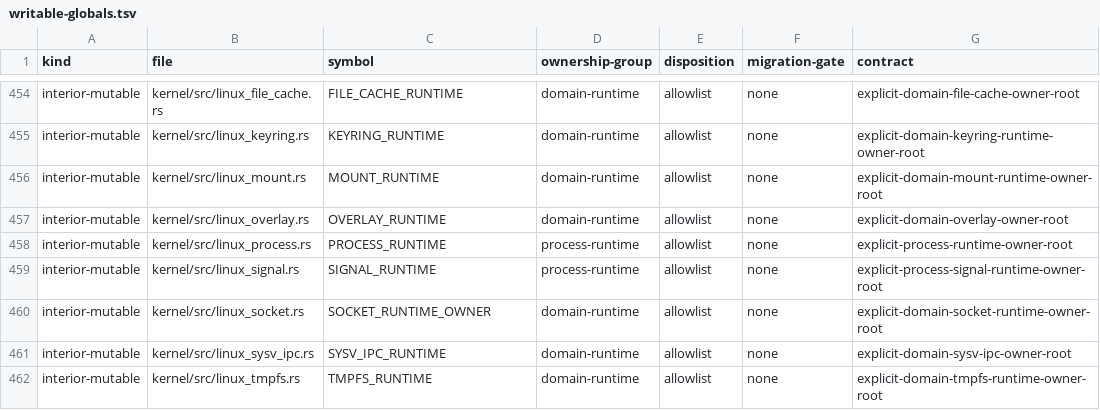
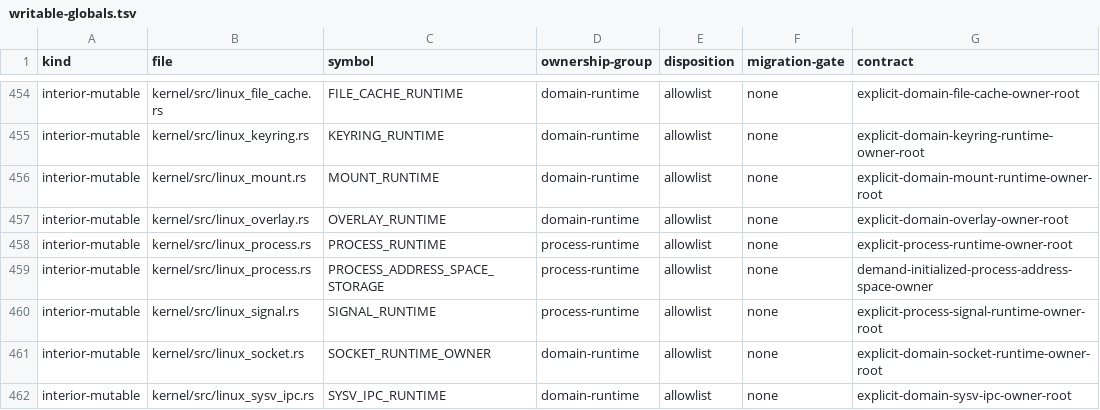
Before and after one commit to gmkurtzer/ginux, a TSV file: docs/feedback-hardening/writable-globals.tsv, drawn as a sheet; only a part is shown, gaps mark what is left out; the shorter side is filled out with more unchanged rows.

Commit message:
Avoid materializing process address-space capacity
Signed-off-by: Gregory M. Kurtzer <gmkurtzer@gmail.com>

```diff
--- a/docs/feedback-hardening/writable-globals.tsv
+++ b/docs/feedback-hardening/writable-globals.tsv
@@ -458,2 +458,3 @@ interior-mutable	kernel/src/linux_overlay.rs	OVERLAY_RUNTIME	domain-runtime	allo
 interior-mutable	kernel/src/linux_process.rs	PROCESS_RUNTIME	process-runtime	allowlist	none	explicit-process-runtime-owner-root
+interior-mutable	kernel/src/linux_process.rs	PROCESS_ADDRESS_SPACE_STORAGE	process-runtime	allowlist	none	demand-initialized-process-address-space-owner
 interior-mutable	kernel/src/linux_signal.rs	SIGNAL_RUNTIME	process-runtime	allowlist	none	explicit-process-signal-runtime-owner-root
```
Also changed, not shown: 1 other file.
